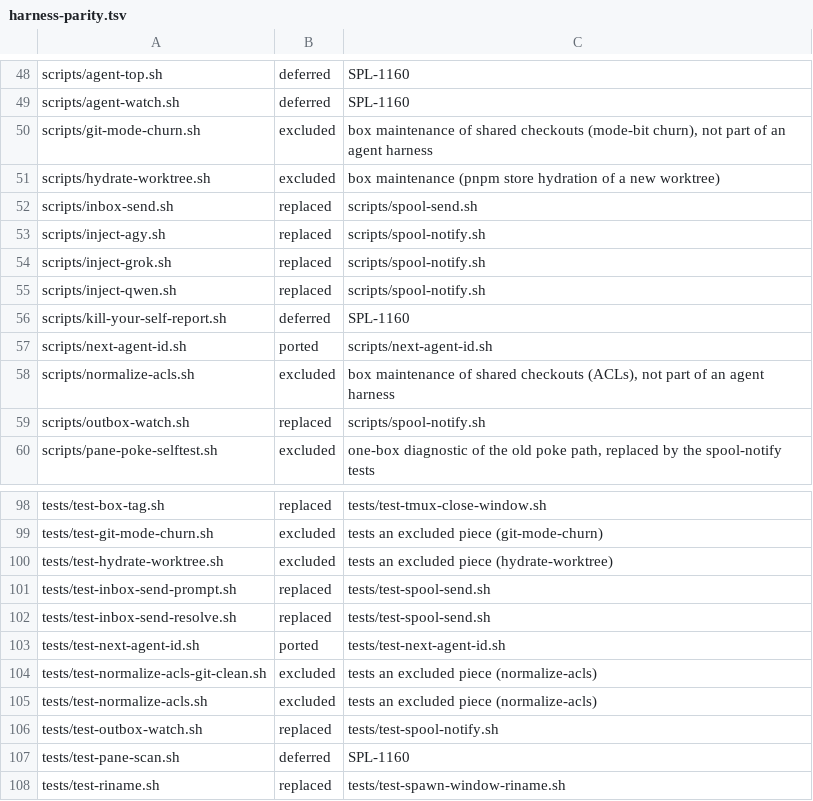
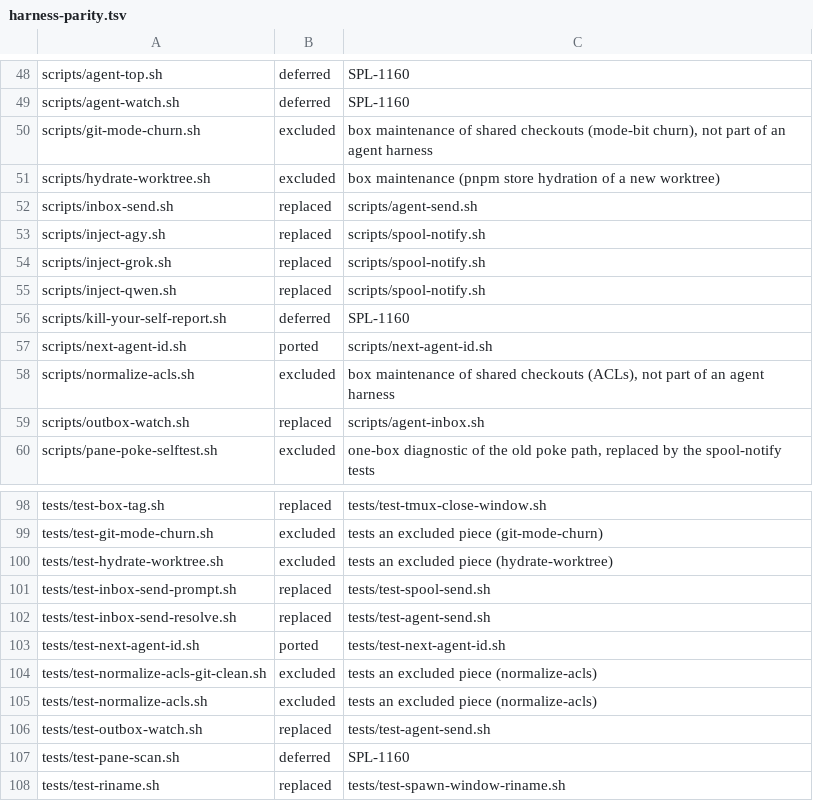
Before and after one commit to csitea/csi-spl, a TSV file: csi-spl-orc/src/bash/features/spawn-agents/harness-parity.tsv, drawn as a sheet; only a part is shown, gaps mark what is left out.

Commit message:
feat(orc, 048 T008, SPL-1159): switch-over option A - agent-send.sh (drop-in for the frozen sender: spool for harness agents, the legacy sender verbatim for older ones) + agent-inbox.sh (unseen reports from both); launchers carry SPOOL_ROOT + ORCHESTRATOR_ID and message through agent-send; switch-over.md sections 3-4 (test-agent-send 29, install 55, parity 44 PASS)

```diff
--- a/csi-spl-orc/src/bash/features/spawn-agents/harness-parity.tsv
+++ b/csi-spl-orc/src/bash/features/spawn-agents/harness-parity.tsv
@@ -51,3 +51,3 @@ scripts/git-mode-churn.sh	excluded	box maintenance of shared checkouts (mode-bit
 scripts/hydrate-worktree.sh	excluded	box maintenance (pnpm store hydration of a new worktree)
-scripts/inbox-send.sh	replaced	scripts/spool-send.sh
+scripts/inbox-send.sh	replaced	scripts/agent-send.sh
 scripts/inject-agy.sh	replaced	scripts/spool-notify.sh
@@ -58,3 +58,3 @@ scripts/next-agent-id.sh	ported	scripts/next-agent-id.sh
 scripts/normalize-acls.sh	excluded	box maintenance of shared checkouts (ACLs), not part of an agent harness
-scripts/outbox-watch.sh	replaced	scripts/spool-notify.sh
+scripts/outbox-watch.sh	replaced	scripts/agent-inbox.sh
 scripts/pane-poke-selftest.sh	excluded	one-box diagnostic of the old poke path, replaced by the spool-notify tests
@@ -101,3 +101,3 @@ tests/test-hydrate-worktree.sh	excluded	tests an excluded piece (hydrate-worktre
 tests/test-inbox-send-prompt.sh	replaced	tests/test-spool-send.sh
-tests/test-inbox-send-resolve.sh	replaced	tests/test-spool-send.sh
+tests/test-inbox-send-resolve.sh	replaced	tests/test-agent-send.sh
 tests/test-next-agent-id.sh	ported	tests/test-next-agent-id.sh
@@ -105,3 +105,3 @@ tests/test-normalize-acls-git-clean.sh	excluded	tests an excluded piece (normali
 tests/test-normalize-acls.sh	excluded	tests an excluded piece (normalize-acls)
-tests/test-outbox-watch.sh	replaced	tests/test-spool-notify.sh
+tests/test-outbox-watch.sh	replaced	tests/test-agent-send.sh
 tests/test-pane-scan.sh	deferred	SPL-1160
```
Also changed, not shown: 14 other files.
